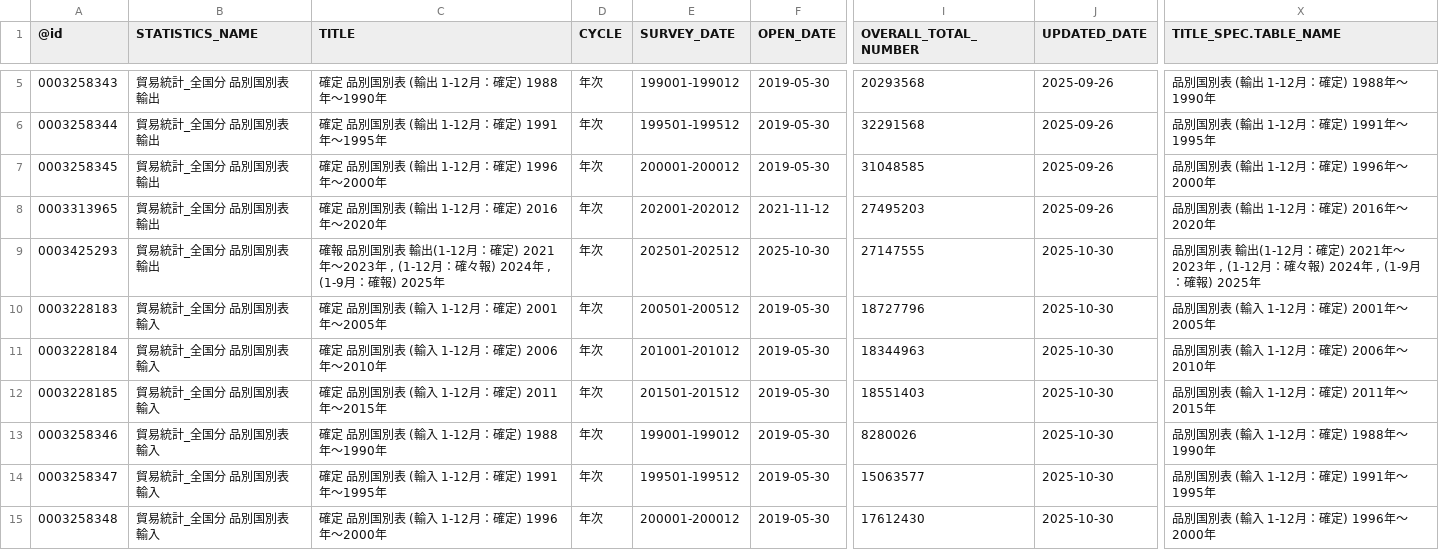
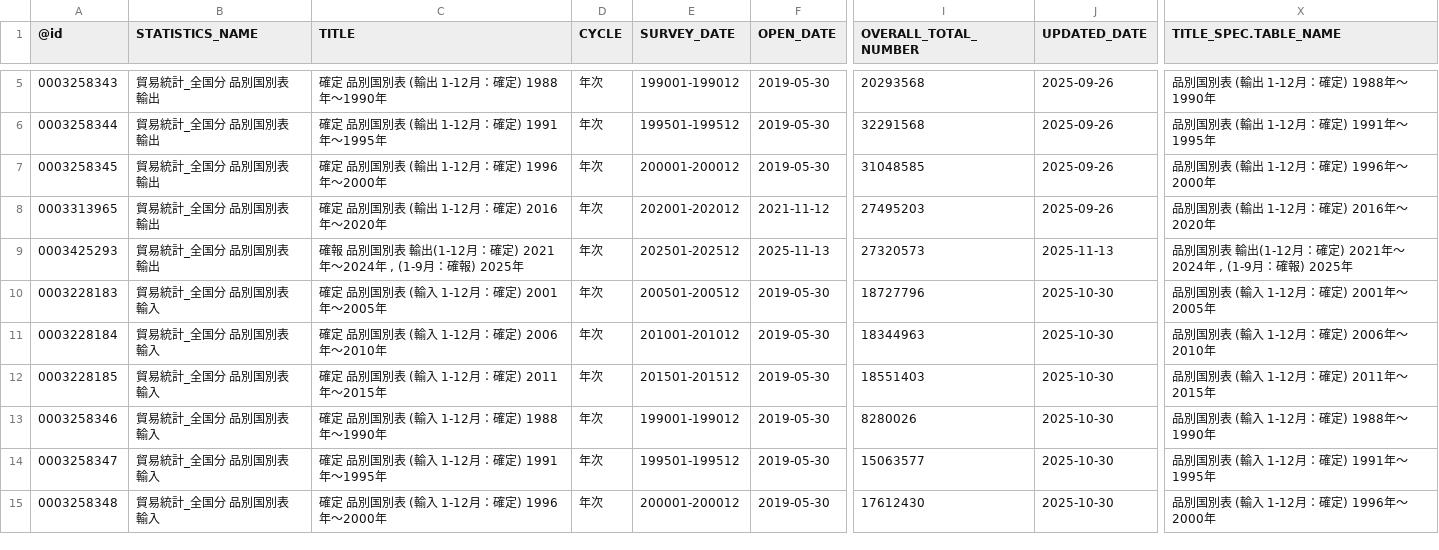
Before and after one commit to tsutomu-nagano/statibyte, a CSV file: resource/table/00350300.csv, drawn as a sheet; only a part is shown, gaps mark what is left out; the diff covers the shown part only; the diff names each change by its address in the sheet, - before the commit and + after, or states it on an @@ line.

```diff
--- a/resource/table/00350300.csv
+++ b/resource/table/00350300.csv
-C9 (TITLE): …) 2021年～2023年 , (1-12月：確々報) 2024年 ,…
+C9 (TITLE): …) 2021年～2024年 ,…
-F9 (OPEN_DATE): 2025-10-30
+F9 (OPEN_DATE): 2025-11-13
-I9 (OVERALL_TOTAL_NUMBER): 27147555
+I9 (OVERALL_TOTAL_NUMBER): 27320573
-J9 (UPDATED_DATE): 2025-10-30
+J9 (UPDATED_DATE): 2025-11-13
-X9 (TITLE_SPEC.TABLE_NAME): …) 2021年～2023年 , (1-12月：確々報) 2024年 ,…
+X9 (TITLE_SPEC.TABLE_NAME): …) 2021年～2024年 ,…
```
Also changed, not shown: 51 edited cells elsewhere in this file, resource/table/00250003.csv, resource/table/00600320.csv.
